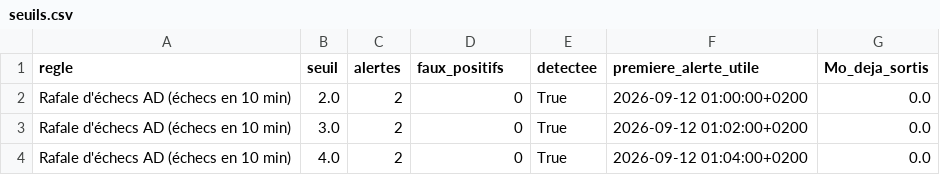
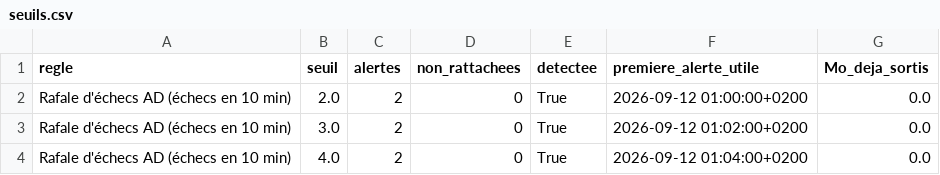
Before and after one commit to JbeySaros/operation-brume, a CSV file: sorties/seuils.csv, drawn as a sheet; only a part is shown.

```diff
--- a/sorties/seuils.csv
+++ b/sorties/seuils.csv
@@ -1,2 +1,2 @@
-regle,seuil,alertes,faux_positifs,detectee,premiere_alerte_utile,Mo_deja_sortis
+regle,seuil,alertes,non_rattachees,detectee,premiere_alerte_utile,Mo_deja_sortis
 Rafale d'échecs AD (échecs en 10 min),2.0,2,0,True,2026-09-12 01:00:00+0200,0.0
```
Also changed, not shown: sorties/chronologie.csv, sorties/ioc.csv, 1 other file.
